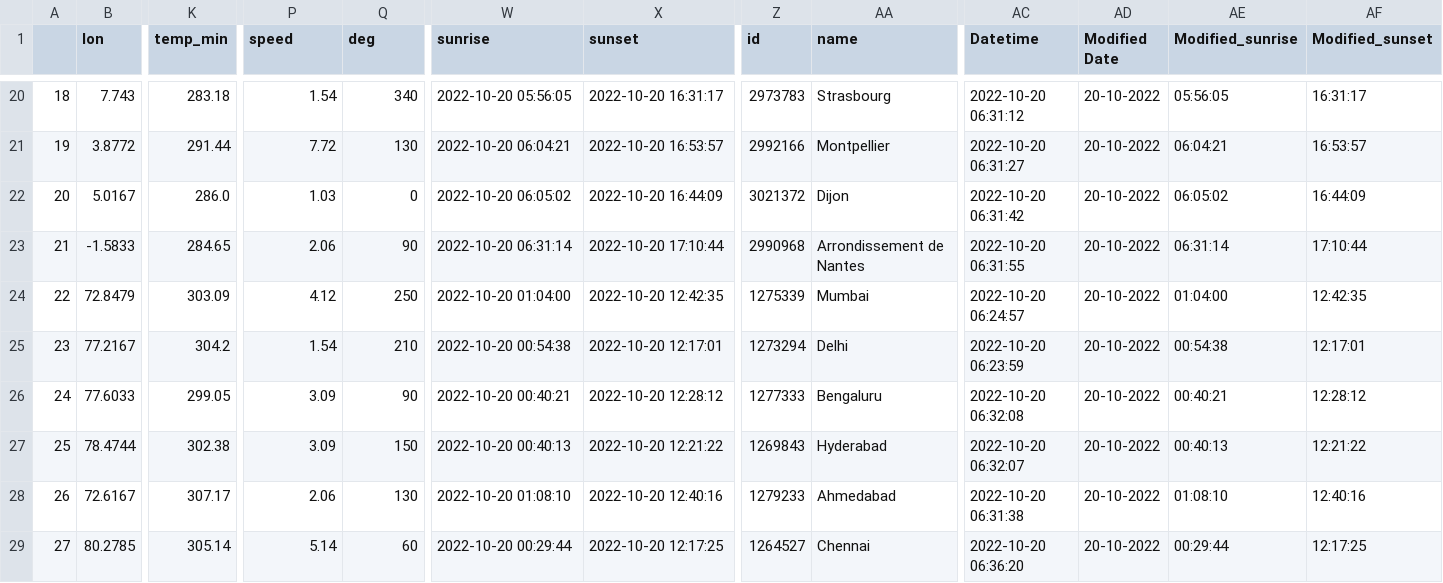
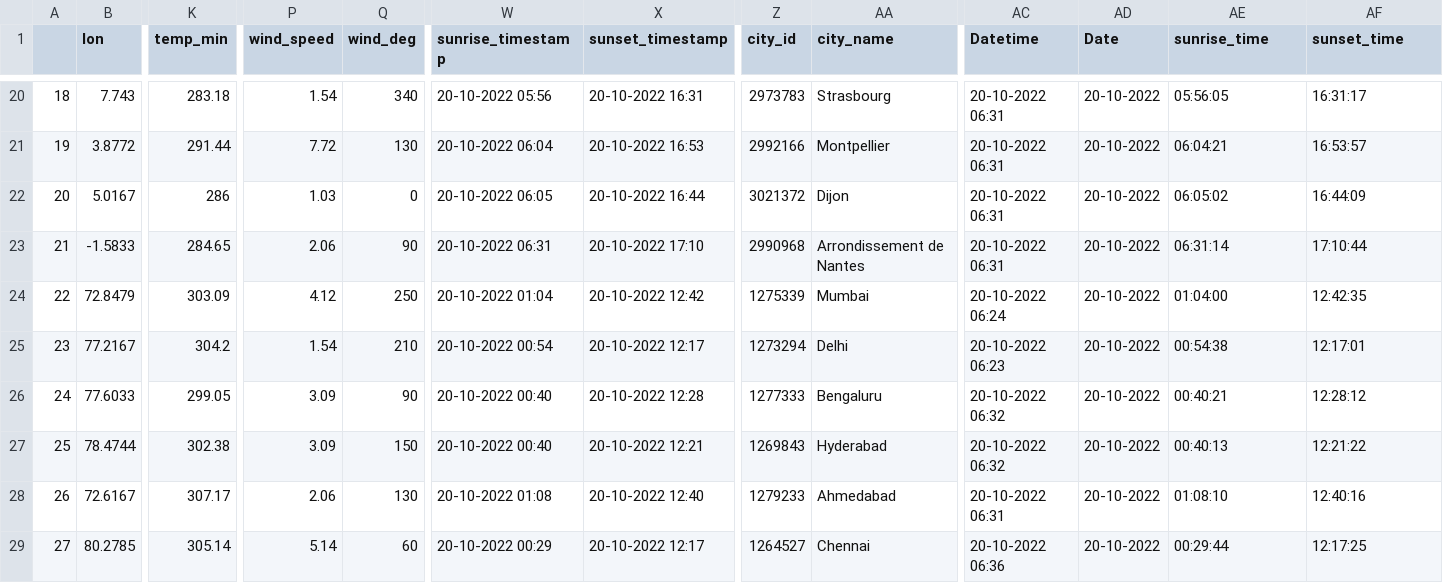
Before and after one commit to Devaprasannan/weather1, a CSV file: file22.csv, drawn as a sheet; only a part is shown, gaps mark what is left out; the diff covers the shown part only; the diff names each change by its address in the sheet, - before the commit and + after, or states it on an @@ line.

```diff
--- a/file22.csv
+++ b/file22.csv
-P1: speed
+P1: wind_speed
-Q1: deg
+Q1: wind_deg
-W1: sunrise
+W1: sunrise_timestamp
-X1: sunset
+X1: sunset_timestamp
-Z1: id
+Z1: city_id
-AA1: name
+AA1: city_name
-AD1: Modified Date
+AD1: Date
-AE1: Modified_sunrise
+AE1: sunrise_time
-AF1: Modified_sunset
+AF1: sunset_time
-W20 (sunrise_timestamp): 2022-10-20 05:56:05
+W20 (sunrise_timestamp): 20-10-2022 05:56
-X20 (sunset_timestamp): 2022-10-20 16:31:17
+X20 (sunset_timestamp): 20-10-2022 16:31
-AC20 (Datetime): 2022-10-20 06:31:12
+AC20 (Datetime): 20-10-2022 06:31
-W21 (sunrise_timestamp): 2022-10-20 06:04:21
+W21 (sunrise_timestamp): 20-10-2022 06:04
-X21 (sunset_timestamp): 2022-10-20 16:53:57
+X21 (sunset_timestamp): 20-10-2022 16:53
-AC21 (Datetime): 2022-10-20 06:31:27
+AC21 (Datetime): 20-10-2022 06:31
-K22 (temp_min): 286.0
+K22 (temp_min): 286
-W22 (sunrise_timestamp): 2022-10-20 06:05:02
+W22 (sunrise_timestamp): 20-10-2022 06:05
-X22 (sunset_timestamp): 2022-10-20 16:44:09
+X22 (sunset_timestamp): 20-10-2022 16:44
-AC22 (Datetime): 2022-10-20 06:31:42
+AC22 (Datetime): 20-10-2022 06:31
-W23 (sunrise_timestamp): 2022-10-20 06:31:14
+W23 (sunrise_timestamp): 20-10-2022 06:31
-X23 (sunset_timestamp): 2022-10-20 17:10:44
+X23 (sunset_timestamp): 20-10-2022 17:10
-AC23 (Datetime): 2022-10-20 06:31:55
+AC23 (Datetime): 20-10-2022 06:31
-W24 (sunrise_timestamp): 2022-10-20 01:04:00
+W24 (sunrise_timestamp): 20-10-2022 01:04
-X24 (sunset_timestamp): 2022-10-20 12:42:35
+X24 (sunset_timestamp): 20-10-2022 12:42
-AC24 (Datetime): 2022-10-20 06:24:57
+AC24 (Datetime): 20-10-2022 06:24
-W25 (sunrise_timestamp): 2022-10-20 00:54:38
+W25 (sunrise_timestamp): 20-10-2022 00:54
-X25 (sunset_timestamp): 2022-10-20 12:17:01
+X25 (sunset_timestamp): 20-10-2022 12:17
-AC25 (Datetime): 2022-10-20 06:23:59
+AC25 (Datetime): 20-10-2022 06:23
-W26 (sunrise_timestamp): 2022-10-20 00:40:21
+W26 (sunrise_timestamp): 20-10-2022 00:40
-X26 (sunset_timestamp): 2022-10-20 12:28:12
+X26 (sunset_timestamp): 20-10-2022 12:28
-AC26 (Datetime): 2022-10-20 06:32:08
+AC26 (Datetime): 20-10-2022 06:32
-W27 (sunrise_timestamp): 2022-10-20 00:40:13
+W27 (sunrise_timestamp): 20-10-2022 00:40
-X27 (sunset_timestamp): 2022-10-20 12:21:22
+X27 (sunset_timestamp): 20-10-2022 12:21
-AC27 (Datetime): 2022-10-20 06:32:07
+AC27 (Datetime): 20-10-2022 06:32
-W28 (sunrise_timestamp): 2022-10-20 01:08:10
+W28 (sunrise_timestamp): 20-10-2022 01:08
-X28 (sunset_timestamp): 2022-10-20 12:40:16
+X28 (sunset_timestamp): 20-10-2022 12:40
-AC28 (Datetime): 2022-10-20 06:31:38
+AC28 (Datetime): 20-10-2022 06:31
-W29 (sunrise_timestamp): 2022-10-20 00:29:44
+W29 (sunrise_timestamp): 20-10-2022 00:29
-X29 (sunset_timestamp): 2022-10-20 12:17:25
+X29 (sunset_timestamp): 20-10-2022 12:17
-AC29 (Datetime): 2022-10-20 06:36:20
+AC29 (Datetime): 20-10-2022 06:36
```
Also changed, not shown: 159 edited cells elsewhere in this file.
